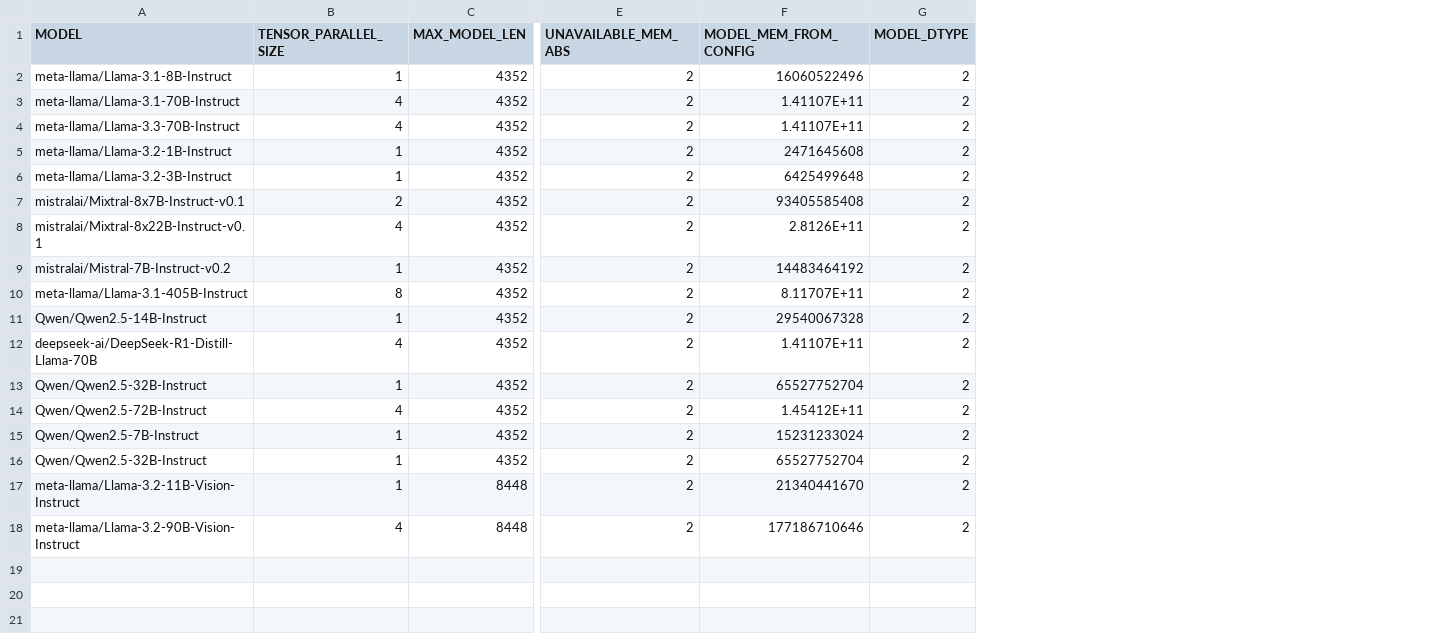
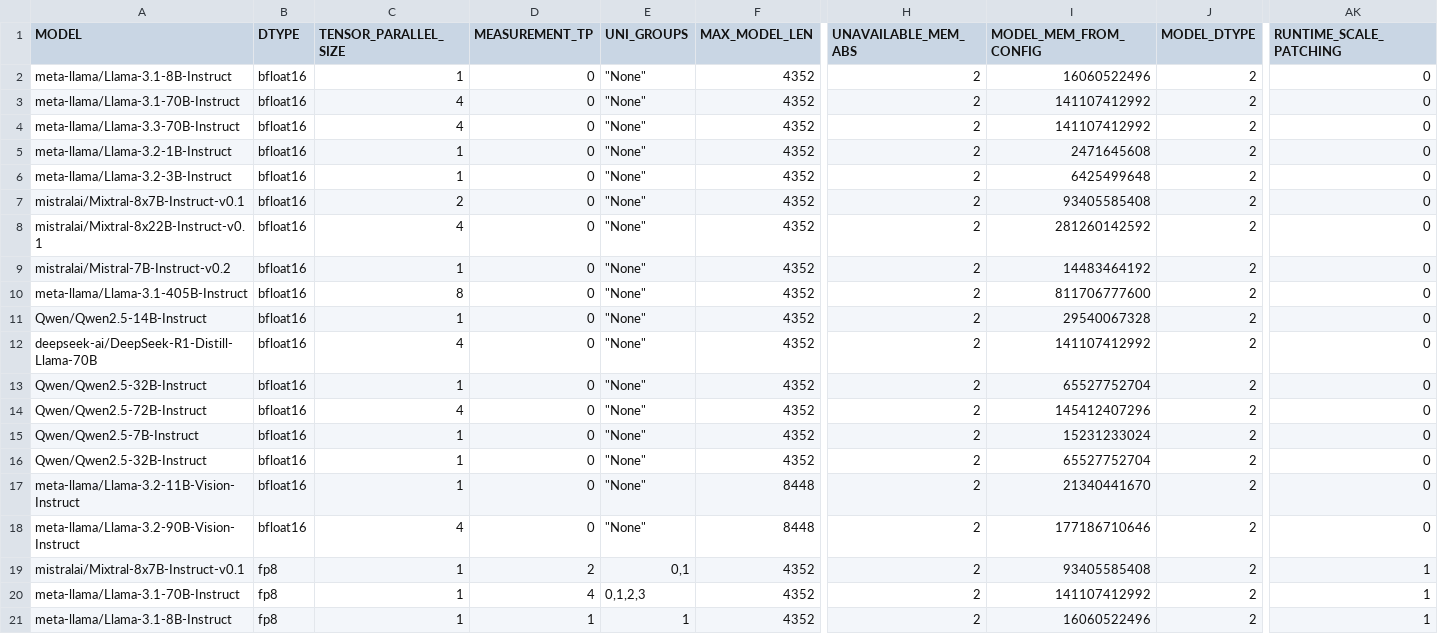
Before and after one commit to HabanaAI/Gaudi-tutorials, a CSV file: PyTorch/vLLM_Tutorials/Deploying_vLLM/settings_vllm.csv, drawn as a sheet; only a part is shown, gaps mark what is left out; addresses are those after the commit; rows hold the shown columns only; the diff names each change by its address in the sheet, - before the commit and + after, or states it on an @@ line.

Commit message:
Add more options, recipe cache and cleanup (#150)
* MAX_NUM_SEQS based graph mem calc

* Add MAX_NUM_PREFILL_SEQS and NUM_GPU_BLOCKS_OVERRIDE

* Add Recipe cache based Warmup Readme +  Dockerfile patch

* Add docker volume method for recipe cache warmup

* Added /dev/shm capabilty for recipe cache

* Added /dev/shm

* Adding more options and some cleanup

* Enable fp8 to recipe cache method

* Updated README

* Updated changes

* Added recipe_cache and measurement folder

* Update measurement and recipe_cache

* Revert "Update measurement and recipe_cache"

This reverts commit 5bb6b9b1fa98dcf61f32c9abce341737d43aa9f8.

* Add measurement and recipe cache folders

* renamed files name

* Update README with FP8 measurement notes

---------

Co-authored-by: Venkat D <venkatesha.dwaraknath@intel.com>
Co-authored-by: vdwarakn <105297414+vdwarakn@users.noreply.github.com>
Co-authored-by: Abhinav Anand <abhinav1.anand@intel.com>

```diff
--- a/PyTorch/vLLM_Tutorials/Deploying_vLLM/settings_vllm.csv
+++ b/PyTorch/vLLM_Tutorials/Deploying_vLLM/settings_vllm.csv
+column B (DTYPE), rows 2-18: all bfloat16
+column D (MEASUREMENT_TP), rows 2-18: all 0
+column E (UNI_GROUPS), rows 2-18: all "None"
+column AK (RUNTIME_SCALE_PATCHING), rows 2-18: all 0
-I3:I4 (MODEL_MEM_FROM_CONFIG): 1.41107E+11
+I3:I4 (MODEL_MEM_FROM_CONFIG): 141107412992
-I8 (MODEL_MEM_FROM_CONFIG): 2.8126E+11
+I8 (MODEL_MEM_FROM_CONFIG): 281260142592
-I10 (MODEL_MEM_FROM_CONFIG): 8.11707E+11
+I10 (MODEL_MEM_FROM_CONFIG): 811706777600
-I12 (MODEL_MEM_FROM_CONFIG): 1.41107E+11
+I12 (MODEL_MEM_FROM_CONFIG): 141107412992
-I14 (MODEL_MEM_FROM_CONFIG): 1.45412E+11
+I14 (MODEL_MEM_FROM_CONFIG): 145412407296
+row 19: mistralai/Mixtral-8x7B-Instruct-v0.1 | fp8 | 1 | 2 | 0,1 | 4352 | 2 | 93405585408 | 2 | 1
+row 20: meta-llama/Llama-3.1-70B-Instruct | fp8 | 1 | 4 | 0,1,2,3 | 4352 | 2 | 141107412992 | 2 | 1
+row 21: meta-llama/Llama-3.1-8B-Instruct | fp8 | 1 | 1 | 1 | 4352 | 2 | 16060522496 | 2 | 1
```
Also changed, not shown: 15 other files.
